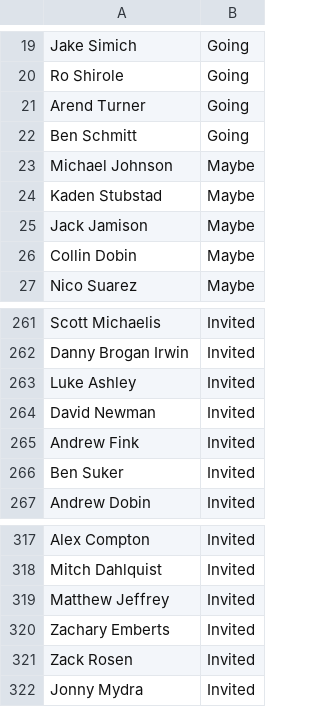
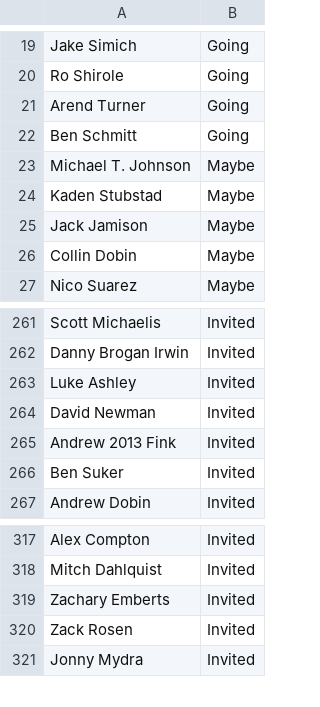
Before and after one commit to mitchterrell/pkp_alumni_data, a CSV file: datparser/raw_inputs/misc/facebook_list_04_01_22.csv, drawn as a sheet; only a part is shown, gaps mark what is left out.

```diff
--- a/datparser/raw_inputs/misc/facebook_list_04_01_22.csv
+++ b/datparser/raw_inputs/misc/facebook_list_04_01_22.csv
@@ -22,3 +22,3 @@ Arend Turner,Going
 Ben Schmitt,Going
-Michael Johnson,Maybe
+Michael T. Johnson,Maybe
 Kaden Stubstad,Maybe
@@ -264,3 +264,3 @@ Luke Ashley,Invited
 David Newman,Invited
-Andrew Fink,Invited
+Andrew 2013 Fink,Invited
 Ben Suker,Invited
@@ -318,3 +318,2 @@ Alex Compton,Invited
 Mitch Dahlquist,Invited
-Matthew Jeffrey,Invited
 Zachary Emberts,Invited
```
Also changed, not shown: datparser/raw_inputs/pennington_feasibility/penngington_feasibility_study.csv, datparser/raw_inputs/pennington_feasibility/pennington_contact_list.csv, 10 other files.
